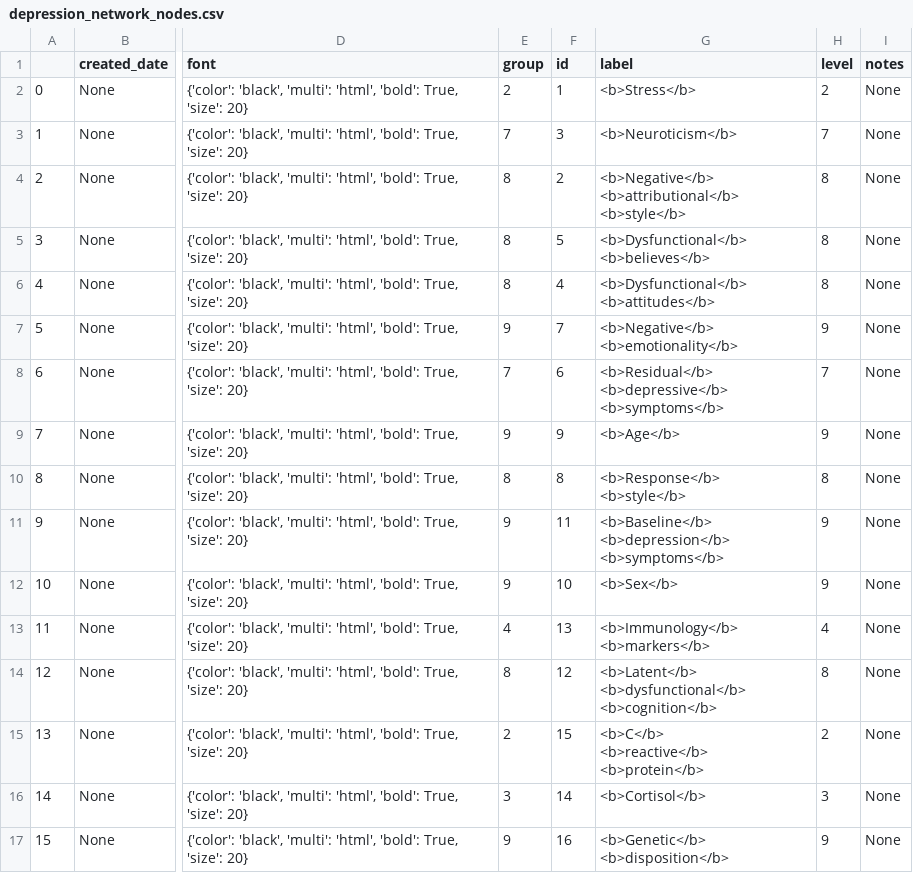
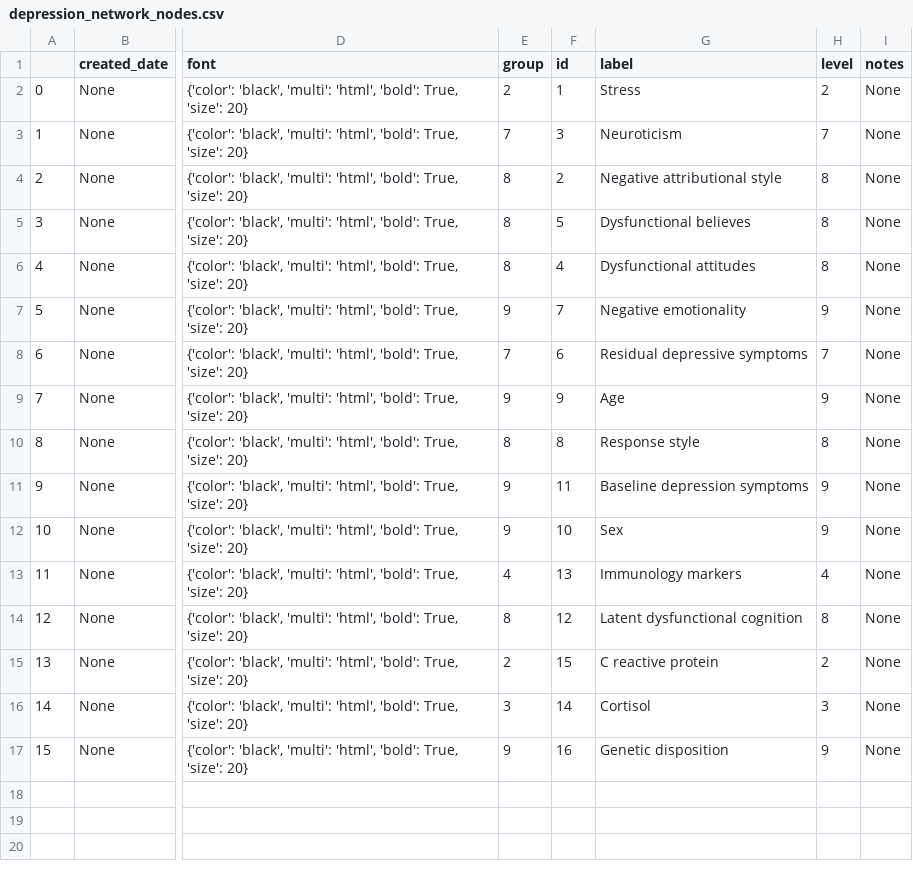
Before and after one commit to popoiopo/psychoSystems, a CSV file: app/static/data/depression_network_nodes.csv, drawn as a sheet; only a part is shown, gaps mark what is left out; ↵ is a line break in a cell; the diff names each change by its address in the sheet, - before the commit and + after, or states it on an @@ line.

```diff
--- a/app/static/data/depression_network_nodes.csv
+++ b/app/static/data/depression_network_nodes.csv
-G2 (label): <b>Stress</b>
+G2 (label): Stress
-G3 (label): <b>Neuroticism</b>
+G3 (label): Neuroticism
-G4 (label): <b>Negative</b> ↵ <b>attributional</b> ↵ <b>style</b>
+G4 (label): Negative attributional style
-G5 (label): <b>Dysfunctional</b> ↵ <b>believes</b>
+G5 (label): Dysfunctional believes
-G6 (label): <b>Dysfunctional</b> ↵ <b>attitudes</b>
+G6 (label): Dysfunctional attitudes
-G7 (label): <b>Negative</b> ↵ <b>emotionality</b>
+G7 (label): Negative emotionality
-G8 (label): <b>Residual</b> ↵ <b>depressive</b> ↵ <b>symptoms</b>
+G8 (label): Residual depressive symptoms
-G9 (label): <b>Age</b>
+G9 (label): Age
-G10 (label): <b>Response</b> ↵ <b>style</b>
+G10 (label): Response style
-G11 (label): <b>Baseline</b> ↵ <b>depression</b> ↵ <b>symptoms</b>
+G11 (label): Baseline depression symptoms
-G12 (label): <b>Sex</b>
+G12 (label): Sex
-G13 (label): <b>Immunology</b> ↵ <b>markers</b>
+G13 (label): Immunology markers
-G14 (label): <b>Latent</b> ↵ <b>dysfunctional</b> ↵ <b>cognition</b>
+G14 (label): Latent dysfunctional cognition
-G15 (label): <b>C</b> ↵ <b>reactive</b> ↵ <b>protein</b>
+G15 (label): C reactive protein
-G16 (label): <b>Cortisol</b>
+G16 (label): Cortisol
-G17 (label): <b>Genetic</b> ↵ <b>disposition</b>
+G17 (label): Genetic disposition
```
Also changed, not shown: app/static/data/depression_network_edges.csv, 6 other files.
